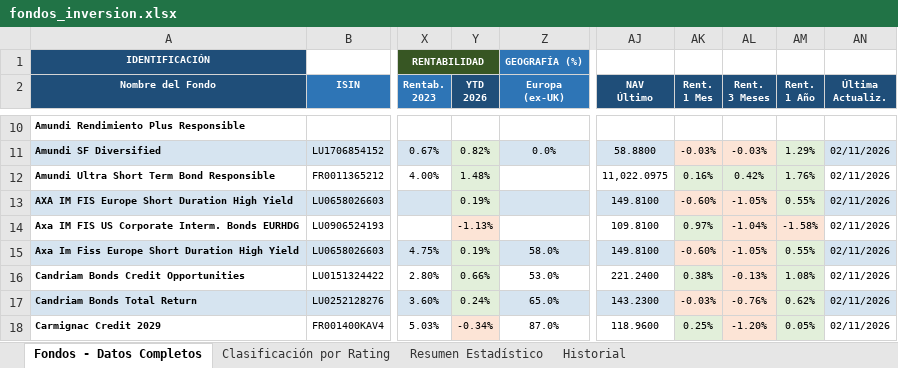
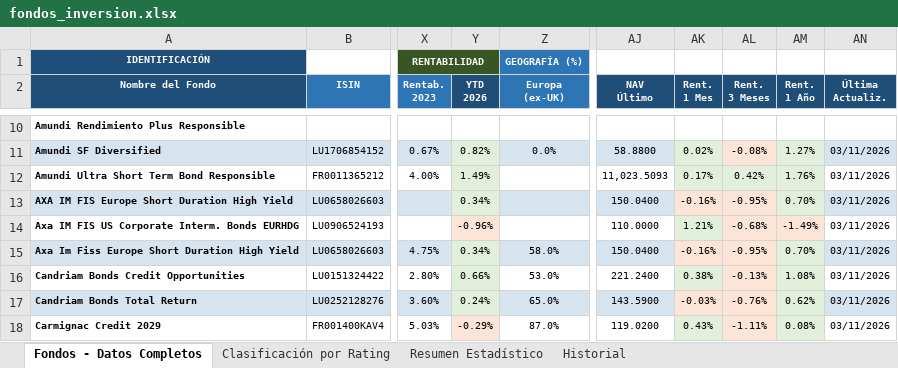
Before and after one commit to amoreno0771234/FONDOS-INVERSION, an Excel workbook: fondos_inversion.xlsx, sheet Fondos - Datos Completos, drawn as a sheet; only a part is shown, gaps mark what is left out; values as stored, in another font and other column widths than the file's, no borders; the diff covers the shown part only; the diff names each change by its address in the sheet, - before the commit and + after, or states it on an @@ line.

```diff
--- a/fondos_inversion.xlsx (sheet Fondos - Datos Completos)
+++ b/fondos_inversion.xlsx (sheet Fondos - Datos Completos)
-AK11 (Rent. 1 Mes): -0.03%
+AK11 (Rent. 1 Mes): 0.02%
-AK11 fill: #FCE4D6
+AK11 fill: #E2EFDA
-AL11 (Rent. 3 Meses): -0.03%
+AL11 (Rent. 3 Meses): -0.08%
-AM11 (Rent. 1 Año): 1.29%
+AM11 (Rent. 1 Año): 1.27%
-AN11:AN18 (Última Actualiz.): 02/11/2026
+AN11:AN18 (Última Actualiz.): 03/11/2026
-Y12 (YTD 2026): 1.48%
+Y12 (YTD 2026): 1.49%
-AJ12 (NAV Último): 11,022.0975
+AJ12 (NAV Último): 11,023.5093
-AK12 (Rent. 1 Mes): 0.16%
+AK12 (Rent. 1 Mes): 0.17%
-Y13 (YTD 2026): 0.19%
+Y13 (YTD 2026): 0.34%
-AJ13 (NAV Último): 149.8100
+AJ13 (NAV Último): 150.0400
-AK13 (Rent. 1 Mes): -0.60%
+AK13 (Rent. 1 Mes): -0.16%
-AL13 (Rent. 3 Meses): -1.05%
+AL13 (Rent. 3 Meses): -0.95%
-AM13 (Rent. 1 Año): 0.55%
+AM13 (Rent. 1 Año): 0.70%
-Y14 (YTD 2026): -1.13%
+Y14 (YTD 2026): -0.96%
-AJ14 (NAV Último): 109.8100
+AJ14 (NAV Último): 110.0000
-AK14 (Rent. 1 Mes): 0.97%
+AK14 (Rent. 1 Mes): 1.21%
-AL14 (Rent. 3 Meses): -1.04%
+AL14 (Rent. 3 Meses): -0.68%
-AM14 (Rent. 1 Año): -1.58%
+AM14 (Rent. 1 Año): -1.49%
-Y15 (YTD 2026): 0.19%
+Y15 (YTD 2026): 0.34%
-AJ15 (NAV Último): 149.8100
+AJ15 (NAV Último): 150.0400
-AK15 (Rent. 1 Mes): -0.60%
+AK15 (Rent. 1 Mes): -0.16%
-AL15 (Rent. 3 Meses): -1.05%
+AL15 (Rent. 3 Meses): -0.95%
-AM15 (Rent. 1 Año): 0.55%
+AM15 (Rent. 1 Año): 0.70%
-AJ17 (NAV Último): 143.2300
+AJ17 (NAV Último): 143.5900
-Y18 (YTD 2026): -0.34%
+Y18 (YTD 2026): -0.29%
-AJ18 (NAV Último): 118.9600
+AJ18 (NAV Último): 119.0200
-AK18 (Rent. 1 Mes): 0.25%
+AK18 (Rent. 1 Mes): 0.43%
-AL18 (Rent. 3 Meses): -1.20%
+AL18 (Rent. 3 Meses): -1.11%
-AM18 (Rent. 1 Año): 0.05%
+AM18 (Rent. 1 Año): 0.08%
```
Also changed, not shown: 105 edited cells and cell formats elsewhere in this sheet, sheet Historial.
